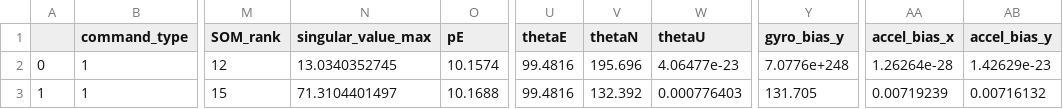
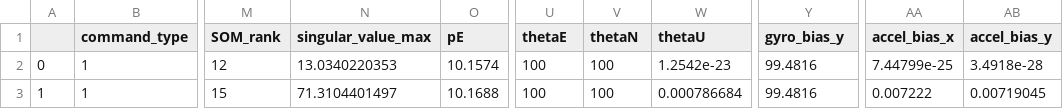
Before and after one commit to AlexGeControl/Sensor-Fusion, a CSV file: workspace/assignments/04-imu-lidar-gnss-fusion/doc/results/observability/static_som.csv, drawn as a sheet; only a part is shown, gaps mark what is left out; the diff names each change by its address in the sheet, - before the commit and + after, or states it on an @@ line.

```diff
--- a/workspace/assignments/04-imu-lidar-gnss-fusion/doc/results/observability/static_som.csv
+++ b/workspace/assignments/04-imu-lidar-gnss-fusion/doc/results/observability/static_som.csv
-N2 (singular_value_max): 13.0340352745
+N2 (singular_value_max): 13.0340220353
-U2:U3 (thetaE): 99.4816
+U2:U3 (thetaE): 100
-V2 (thetaN): 195.696
+V2 (thetaN): 100
-W2 (thetaU): 4.06477e-23
+W2 (thetaU): 1.2542e-23
-Y2 (gyro_bias_y): 7.0776e+248
+Y2 (gyro_bias_y): 99.4816
-AA2 (accel_bias_x): 1.26264e-28
+AA2 (accel_bias_x): 7.44799e-25
-AB2 (accel_bias_y): 1.42629e-23
+AB2 (accel_bias_y): 3.4918e-28
-V3 (thetaN): 132.392
+V3 (thetaN): 100
-W3 (thetaU): 0.000776403
+W3 (thetaU): 0.000786684
-Y3 (gyro_bias_y): 131.705
+Y3 (gyro_bias_y): 99.4816
-AA3 (accel_bias_x): 0.00719239
+AA3 (accel_bias_x): 0.007222
-AB3 (accel_bias_y): 0.00716132
+AB3 (accel_bias_y): 0.00719045
```
Also changed, not shown: workspace/assignments/04-imu-lidar-gnss-fusion/doc/results/observability/acc.csv, workspace/assignments/04-imu-lidar-gnss-fusion/doc/results/observability/acc_som.csv, 14 other files.
